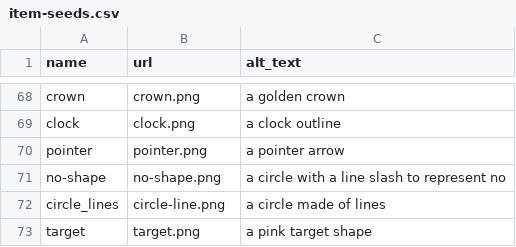
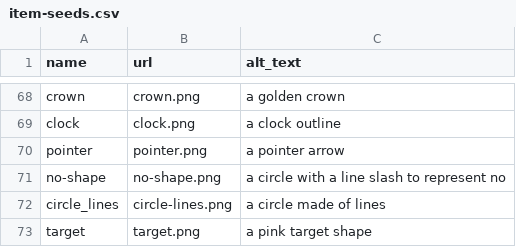
Before and after one commit to murog/first-of-all-its-a-burger-not-a-hamburger, a CSV file: db/item-seeds.csv, drawn as a sheet; only a part is shown, gaps mark what is left out.

Commit message:
Correct circle lines typo

```diff
--- a/db/item-seeds.csv
+++ b/db/item-seeds.csv
@@ -71,3 +71,3 @@ pointer,pointer.png,a pointer arrow,
 no-shape,no-shape.png,a circle with a line slash to represent no,
-circle_lines,circle-line.png,a circle made of lines,
+circle_lines,circle-lines.png,a circle made of lines,
 target,target.png,a pink target shape,
```
